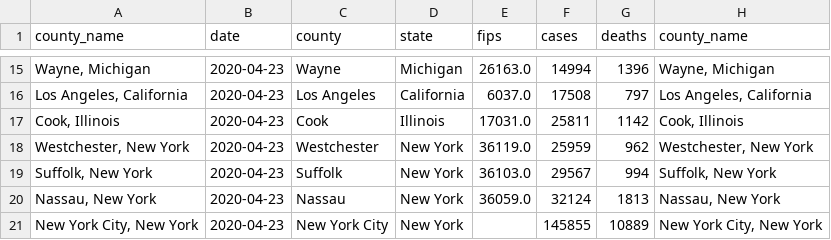
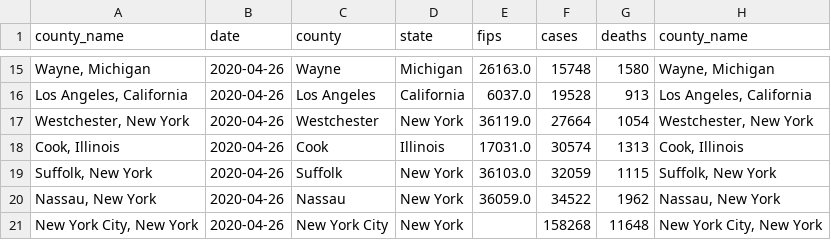
Before and after one commit to mebauer/covid-19-counties, a CSV file: data/us-counties-grouped-bar.csv, drawn as a sheet; only a part is shown, gaps mark what is left out; the diff covers the shown part only.

```diff
--- a/data/us-counties-grouped-bar.csv
+++ b/data/us-counties-grouped-bar.csv
@@ -15,7 +15,7 @@ county_name,date,county,state,fips,cases,deaths,county_name
-"Wayne, Michigan",2020-04-23,Wayne,Michigan,26163.0,14994,1396,"Wayne, Michigan"
-"Los Angeles, California",2020-04-23,Los Angeles,California,6037.0,17508,797,"Los Angeles, California"
-"Cook, Illinois",2020-04-23,Cook,Illinois,17031.0,25811,1142,"Cook, Illinois"
-"Westchester, New York",2020-04-23,Westchester,New York,36119.0,25959,962,"Westchester, New York"
-"Suffolk, New York",2020-04-23,Suffolk,New York,36103.0,29567,994,"Suffolk, New York"
-"Nassau, New York",2020-04-23,Nassau,New York,36059.0,32124,1813,"Nassau, New York"
-"New York City, New York",2020-04-23,New York City,New York,,145855,10889,"New York City, New York"
+"Wayne, Michigan",2020-04-26,Wayne,Michigan,26163.0,15748,1580,"Wayne, Michigan"
+"Los Angeles, California",2020-04-26,Los Angeles,California,6037.0,19528,913,"Los Angeles, California"
+"Westchester, New York",2020-04-26,Westchester,New York,36119.0,27664,1054,"Westchester, New York"
+"Cook, Illinois",2020-04-26,Cook,Illinois,17031.0,30574,1313,"Cook, Illinois"
+"Suffolk, New York",2020-04-26,Suffolk,New York,36103.0,32059,1115,"Suffolk, New York"
+"Nassau, New York",2020-04-26,Nassau,New York,36059.0,34522,1962,"Nassau, New York"
+"New York City, New York",2020-04-26,New York City,New York,,158268,11648,"New York City, New York"
```
Also changed, not shown: 4 added rows, 4 removed rows and 27 edited cells elsewhere in this file, data/us-counties-grouped-day.csv, 26 other files.
